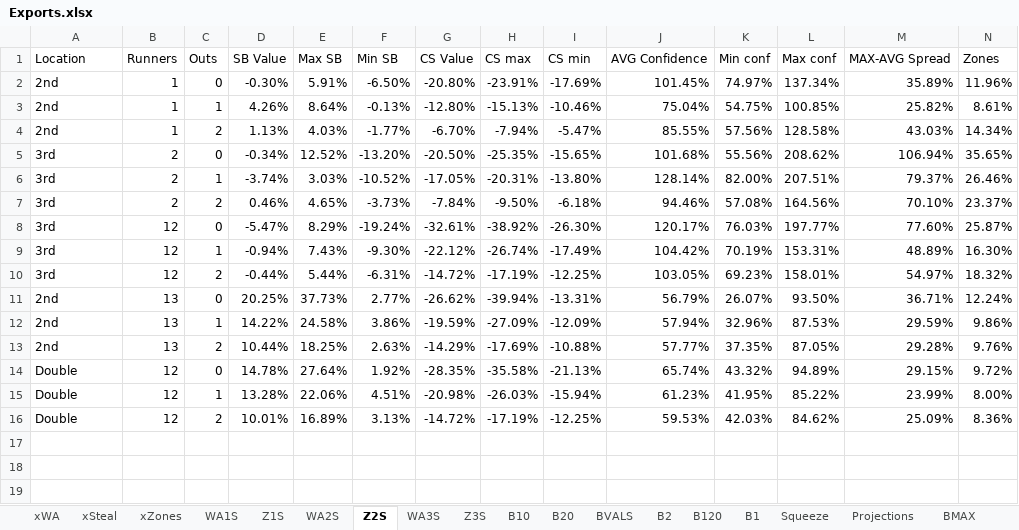
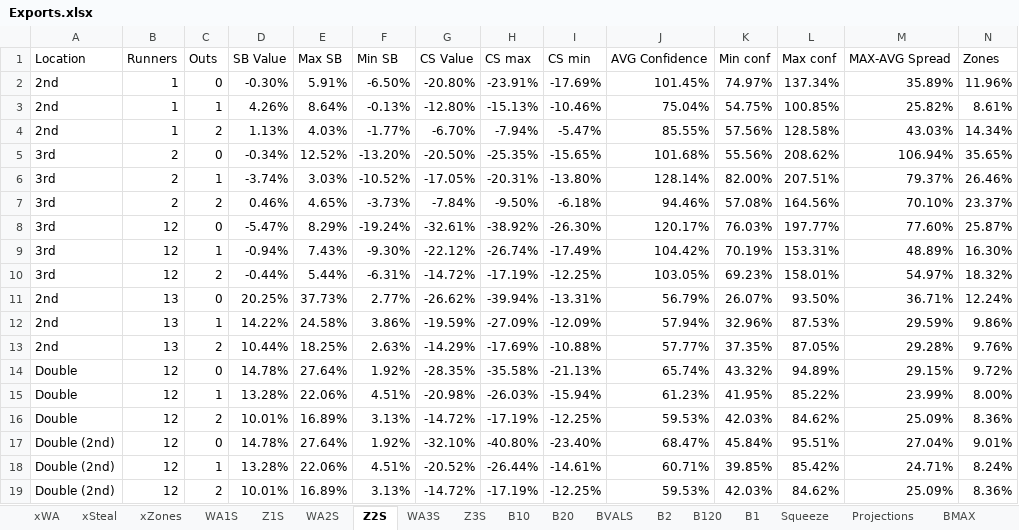
Before and after one commit to fcastaDataNerd/NECBL2024, an Excel workbook: Exports.xlsx, sheet Z2S, drawn as a sheet; only a part is shown; values as stored, in another font and other column widths than the file's, no borders; rows hold the shown columns only; the diff names each change by its address in the sheet, - before the commit and + after, or states it on an @@ line.

```diff
--- a/Exports.xlsx (sheet Z2S)
+++ b/Exports.xlsx (sheet Z2S)
+row 17: Double (2nd) | 12 | 0 | 14.78% | 27.64% | 1.92% | -32.10% | -40.80% | -23.40% | 68.47% | 45.84% | 95.51% | 27.04% | 9.01%
+row 18: Double (2nd) | 12 | 1 | 13.28% | 22.06% | 4.51% | -20.52% | -26.44% | -14.61% | 60.71% | 39.85% | 85.42% | 24.71% | 8.24%
+row 19: Double (2nd) | 12 | 2 | 10.01% | 16.89% | 3.13% | -14.72% | -17.19% | -12.25% | 59.53% | 42.03% | 84.62% | 25.09% | 8.36%
```
Also changed, not shown: sheet Z1S, sheet Z3S, sheet xSteal, sheet Projections, sheet B10, sheet B20, 1 more sheet.
